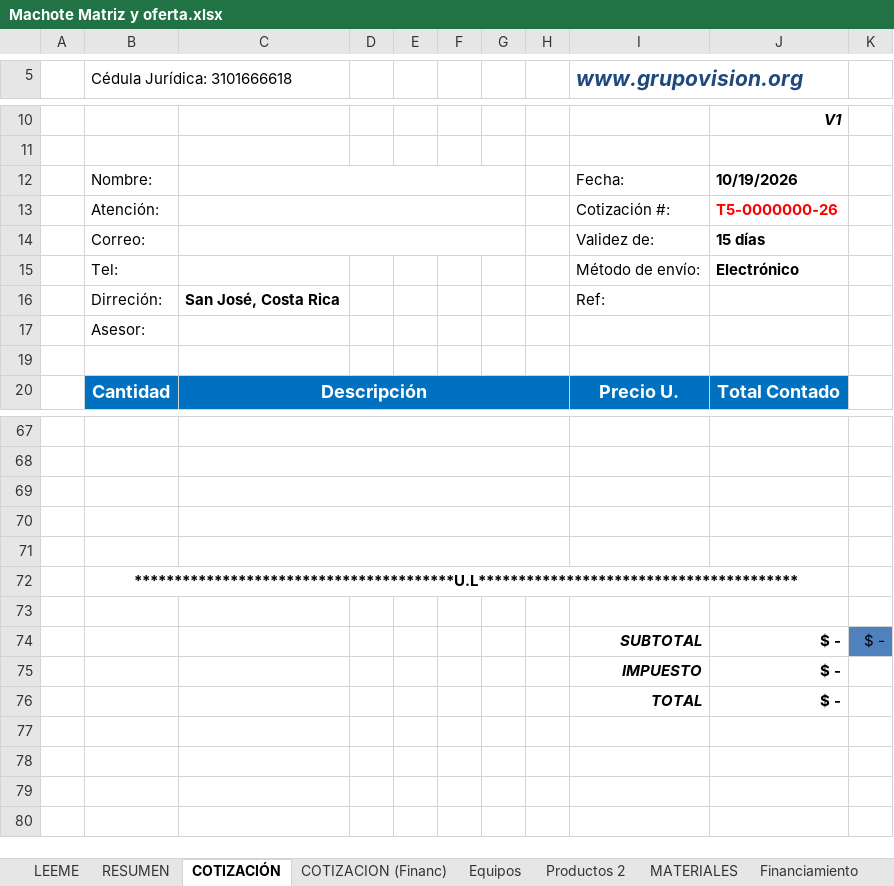
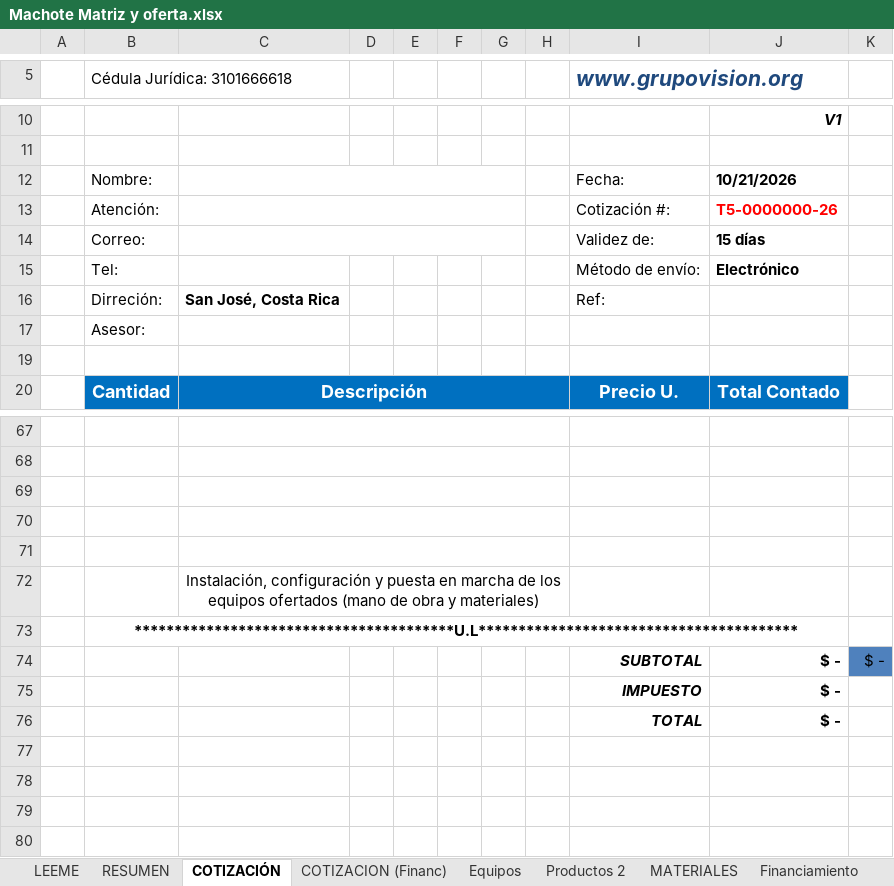
Before and after one commit to frosalesvision/Preventa-Automation, an Excel workbook: plugin-preventa/skills/armar-cotizacion/references/Machote Matriz y oferta.xlsx, sheet COTIZACIÓN, drawn as a sheet; only a part is shown, gaps mark what is left out; values as stored, in another font and other column widths than the file's, no borders; charts and pictures not drawn; removed rows and columns are numbered as before the commit, all else as after; the diff names each change by its address in the sheet, - before the commit and + after, or states it on an @@ line.

```diff
--- a/plugin-preventa/skills/armar-cotizacion/references/Machote Matriz y oferta.xlsx (sheet COTIZACIÓN)
+++ b/plugin-preventa/skills/armar-cotizacion/references/Machote Matriz y oferta.xlsx (sheet COTIZACIÓN)
-J12: 10/19/2026
+J12: 10/21/2026
+row 72:  |  | Instalación, configuración y puesta en marcha de los equipos ofertados (mano de obra y materiales)
-row 73: (empty)
```
Also changed, not shown: sheet Datos del proyecto, sheet COTIZACION (Financ), 10 other files.
